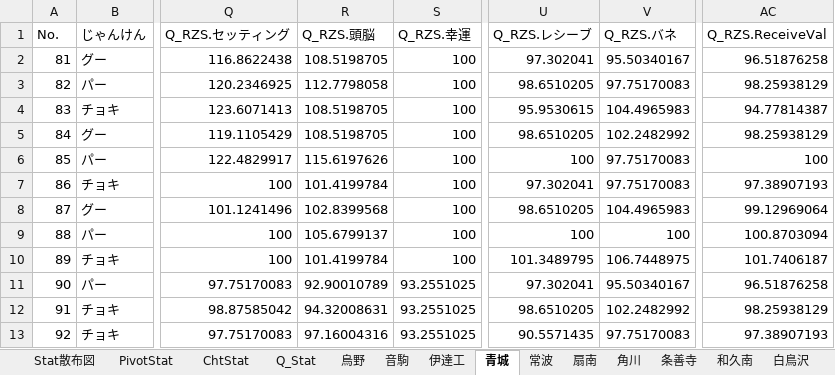
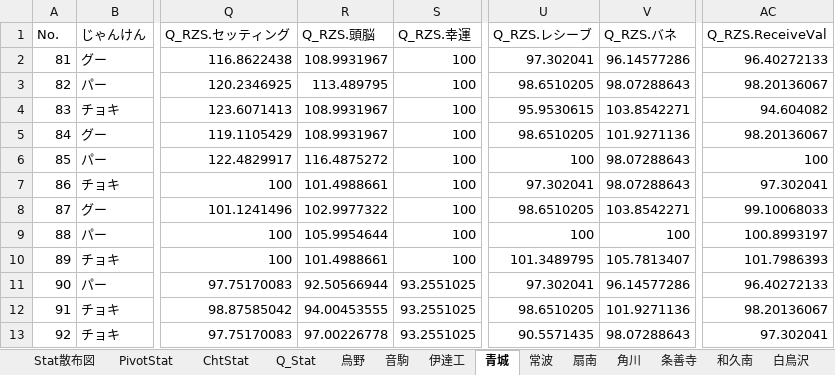
Before and after one commit to GentlemensLotus/haikyuu_haidream_public, an Excel workbook: PlayersParams/ハイドリキャラ能力一覧Annex.xlsx, sheet 青城, drawn as a sheet; only a part is shown, gaps mark what is left out; values as stored, in another font and other column widths than the file's, no borders; table styles not drawn; the diff covers the shown part only; the diff names each change by its address in the sheet, - before the commit and + after, or states it on an @@ line.

```diff
--- a/PlayersParams/ハイドリキャラ能力一覧Annex.xlsx (sheet 青城)
+++ b/PlayersParams/ハイドリキャラ能力一覧Annex.xlsx (sheet 青城)
-R2 (Q_RZS.頭脳): 108.5198705
+R2 (Q_RZS.頭脳): 108.9931967
-V2 (Q_RZS.バネ): 95.50340167
+V2 (Q_RZS.バネ): 96.14577286
-AC2 (Q_RZS.ReceiveVal): 96.51876258
+AC2 (Q_RZS.ReceiveVal): 96.40272133
-R3 (Q_RZS.頭脳): 112.7798058
+R3 (Q_RZS.頭脳): 113.489795
-V3 (Q_RZS.バネ): 97.75170083
+V3 (Q_RZS.バネ): 98.07288643
-AC3 (Q_RZS.ReceiveVal): 98.25938129
+AC3 (Q_RZS.ReceiveVal): 98.20136067
-R4:R5 (Q_RZS.頭脳): 108.5198705
+R4:R5 (Q_RZS.頭脳): 108.9931967
-V4 (Q_RZS.バネ): 104.4965983
+V4 (Q_RZS.バネ): 103.8542271
-AC4 (Q_RZS.ReceiveVal): 94.77814387
+AC4 (Q_RZS.ReceiveVal): 94.604082
-V5 (Q_RZS.バネ): 102.2482992
+V5 (Q_RZS.バネ): 101.9271136
-AC5 (Q_RZS.ReceiveVal): 98.25938129
+AC5 (Q_RZS.ReceiveVal): 98.20136067
-R6 (Q_RZS.頭脳): 115.6197626
+R6 (Q_RZS.頭脳): 116.4875272
-V6:V7 (Q_RZS.バネ): 97.75170083
+V6:V7 (Q_RZS.バネ): 98.07288643
-R7 (Q_RZS.頭脳): 101.4199784
+R7 (Q_RZS.頭脳): 101.4988661
-AC7 (Q_RZS.ReceiveVal): 97.38907193
+AC7 (Q_RZS.ReceiveVal): 97.302041
-R8 (Q_RZS.頭脳): 102.8399568
+R8 (Q_RZS.頭脳): 102.9977322
-V8 (Q_RZS.バネ): 104.4965983
+V8 (Q_RZS.バネ): 103.8542271
-AC8 (Q_RZS.ReceiveVal): 99.12969064
+AC8 (Q_RZS.ReceiveVal): 99.10068033
-R9 (Q_RZS.頭脳): 105.6799137
+R9 (Q_RZS.頭脳): 105.9954644
-AC9 (Q_RZS.ReceiveVal): 100.8703094
+AC9 (Q_RZS.ReceiveVal): 100.8993197
-R10 (Q_RZS.頭脳): 101.4199784
+R10 (Q_RZS.頭脳): 101.4988661
-V10 (Q_RZS.バネ): 106.7448975
+V10 (Q_RZS.バネ): 105.7813407
-AC10 (Q_RZS.ReceiveVal): 101.7406187
+AC10 (Q_RZS.ReceiveVal): 101.7986393
-R11 (Q_RZS.頭脳): 92.90010789
+R11 (Q_RZS.頭脳): 92.50566944
-V11 (Q_RZS.バネ): 95.50340167
+V11 (Q_RZS.バネ): 96.14577286
-AC11 (Q_RZS.ReceiveVal): 96.51876258
+AC11 (Q_RZS.ReceiveVal): 96.40272133
-R12 (Q_RZS.頭脳): 94.32008631
+R12 (Q_RZS.頭脳): 94.00453555
-V12 (Q_RZS.バネ): 102.2482992
+V12 (Q_RZS.バネ): 101.9271136
-AC12 (Q_RZS.ReceiveVal): 98.25938129
+AC12 (Q_RZS.ReceiveVal): 98.20136067
-R13 (Q_RZS.頭脳): 97.16004316
+R13 (Q_RZS.頭脳): 97.00226778
-V13 (Q_RZS.バネ): 97.75170083
+V13 (Q_RZS.バネ): 98.07288643
-AC13 (Q_RZS.ReceiveVal): 97.38907193
+AC13 (Q_RZS.ReceiveVal): 97.302041
```
Also changed, not shown: 28 edited cells elsewhere in this sheet, sheet 烏野, sheet 白鳥沢, sheet 音駒, sheet 梟谷, sheet 稲荷崎, sheet 伊達工, 10 more sheets, charts or pictures, 1 other file.
